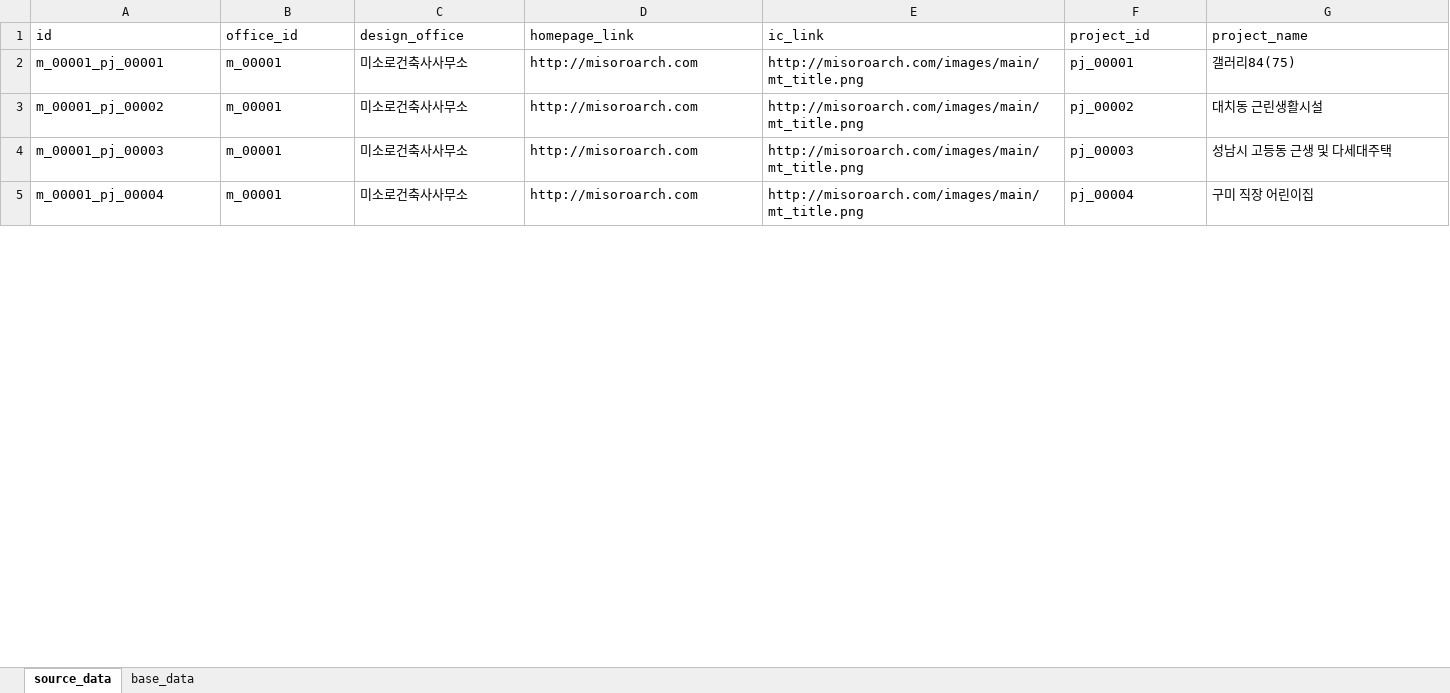
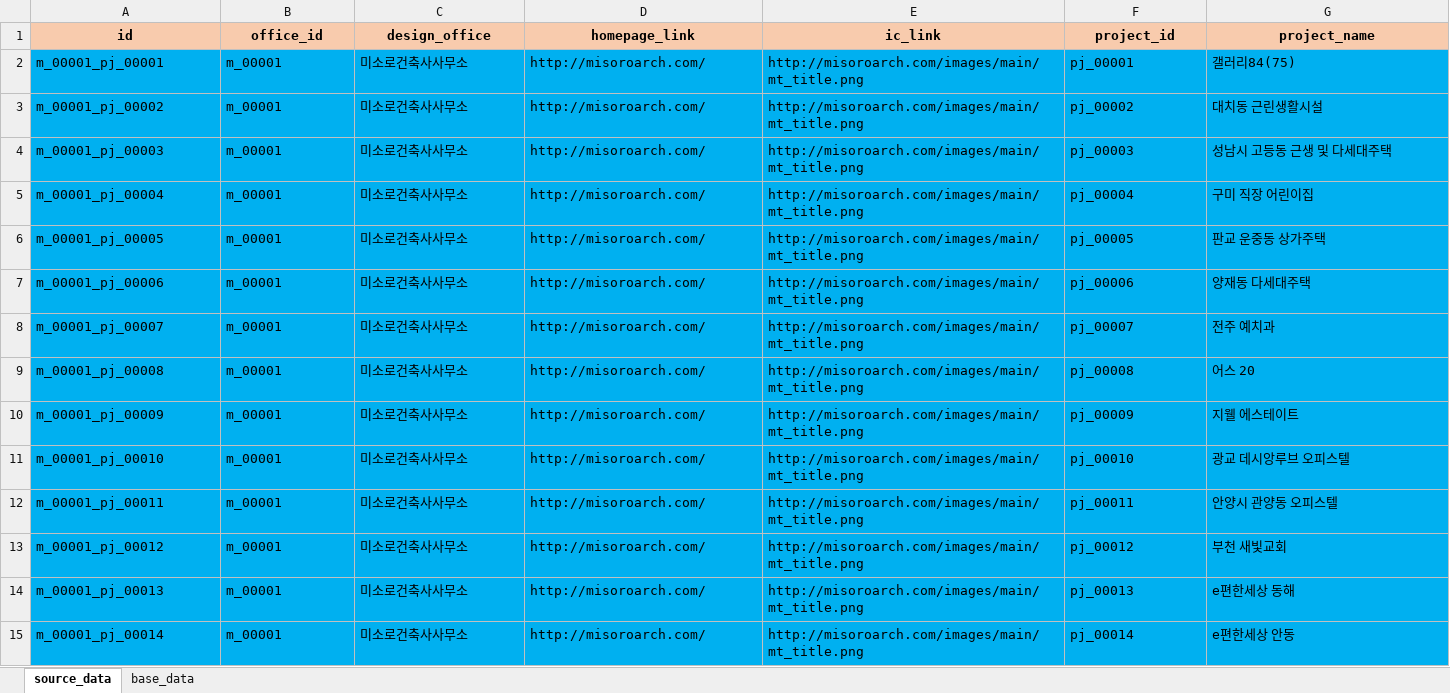
Before and after one commit to ihwani/zium_database, an Excel workbook: zium_database.xlsx, sheet source_data, drawn as a sheet; only a part is shown; values as stored, in another font and other column widths than the file's, no borders; rows hold the shown columns only; the diff covers the shown part only; the diff names each change by its address in the sheet, - before the commit and + after, or states it on an @@ line.

```diff
--- a/zium_database.xlsx (sheet source_data)
+++ b/zium_database.xlsx (sheet source_data)
@@ A1:G1 fill: none → #F8CBAD, bold: off → on, alignment: left → center @@
-A2:G5 fill: none
+A2:G5 fill: #00B0F0
-D2:D5 (homepage_link): http://misoroarch.com
+D2:D5 (homepage_link): http://misoroarch.com/
+row 6: m_00001_pj_00005 | m_00001 | 미소로건축사사무소 | http://misoroarch.com/ | http://misoroarch.com/images/main/mt_title.png | pj_00005 | 판교 운중동 상가주택
+row 7: m_00001_pj_00006 | m_00001 | 미소로건축사사무소 | http://misoroarch.com/ | http://misoroarch.com/images/main/mt_title.png | pj_00006 | 양재동 다세대주택
+row 8: m_00001_pj_00007 | m_00001 | 미소로건축사사무소 | http://misoroarch.com/ | http://misoroarch.com/images/main/mt_title.png | pj_00007 | 전주 예치과
+row 9: m_00001_pj_00008 | m_00001 | 미소로건축사사무소 | http://misoroarch.com/ | http://misoroarch.com/images/main/mt_title.png | pj_00008 | 어스 20
+row 10: m_00001_pj_00009 | m_00001 | 미소로건축사사무소 | http://misoroarch.com/ | http://misoroarch.com/images/main/mt_title.png | pj_00009 | 지웰 에스테이트
+row 11: m_00001_pj_00010 | m_00001 | 미소로건축사사무소 | http://misoroarch.com/ | http://misoroarch.com/images/main/mt_title.png | pj_00010 | 광교 데시앙루브 오피스텔
+row 12: m_00001_pj_00011 | m_00001 | 미소로건축사사무소 | http://misoroarch.com/ | http://misoroarch.com/images/main/mt_title.png | pj_00011 | 안양시 관양동 오피스텔
+row 13: m_00001_pj_00012 | m_00001 | 미소로건축사사무소 | http://misoroarch.com/ | http://misoroarch.com/images/main/mt_title.png | pj_00012 | 부천 새빛교회
+row 14: m_00001_pj_00013 | m_00001 | 미소로건축사사무소 | http://misoroarch.com/ | http://misoroarch.com/images/main/mt_title.png | pj_00013 | e편한세상 동해
+row 15: m_00001_pj_00014 | m_00001 | 미소로건축사사무소 | http://misoroarch.com/ | http://misoroarch.com/images/main/mt_title.png | pj_00014 | e편한세상 안동
```
Also changed, not shown: 46 added rows, 13 edited cells and cell formats elsewhere in this sheet, sheet base_data, formulas that keep their value, 2 other files.
